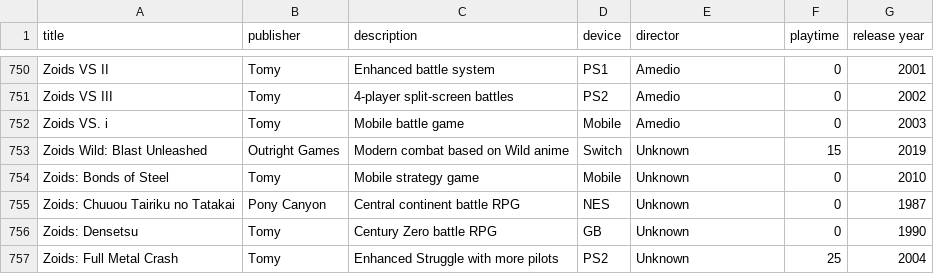
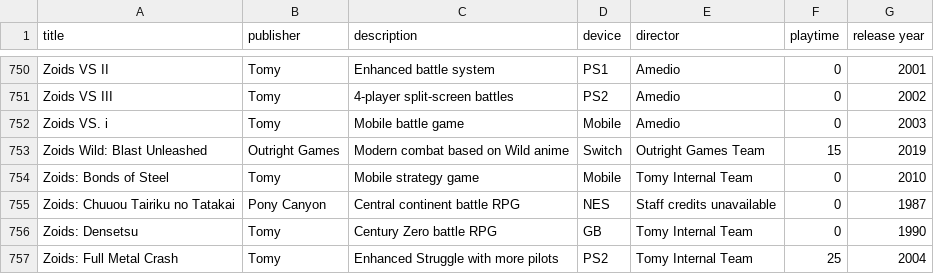
Before and after one commit to bittricky/rpgs, a CSV file: rpgs.csv, drawn as a sheet; only a part is shown, gaps mark what is left out; the diff covers the shown part only.

Commit message:
fix(director): added director where fit

```diff
--- a/rpgs.csv
+++ b/rpgs.csv
@@ -752,6 +752,6 @@ Zoids VS III,Tomy,4-player split-screen battles,PS2,Amedio,0,2002
 Zoids VS. i,Tomy,Mobile battle game,Mobile,Amedio,0,2003
-Zoids Wild: Blast Unleashed,Outright Games,Modern combat based on Wild anime,Switch,Unknown,15,2019
-Zoids: Bonds of Steel,Tomy,Mobile strategy game,Mobile,Unknown,0,2010
-Zoids: Chuuou Tairiku no Tatakai,Pony Canyon,Central continent battle RPG,NES,Unknown,0,1987
-Zoids: Densetsu,Tomy,Century Zero battle RPG,GB,Unknown,0,1990
-Zoids: Full Metal Crash,Tomy,Enhanced Struggle with more pilots,PS2,Unknown,25,2004
+Zoids Wild: Blast Unleashed,Outright Games,Modern combat based on Wild anime,Switch,Outright Games Team,15,2019
+Zoids: Bonds of Steel,Tomy,Mobile strategy game,Mobile,Tomy Internal Team,0,2010
+Zoids: Chuuou Tairiku no Tatakai,Pony Canyon,Central continent battle RPG,NES,Staff credits unavailable,0,1987
+Zoids: Densetsu,Tomy,Century Zero battle RPG,GB,Tomy Internal Team,0,1990
+Zoids: Full Metal Crash,Tomy,Enhanced Struggle with more pilots,PS2,Tomy Internal Team,25,2004
```
Also changed, not shown: 15 edited cells elsewhere in this file.
